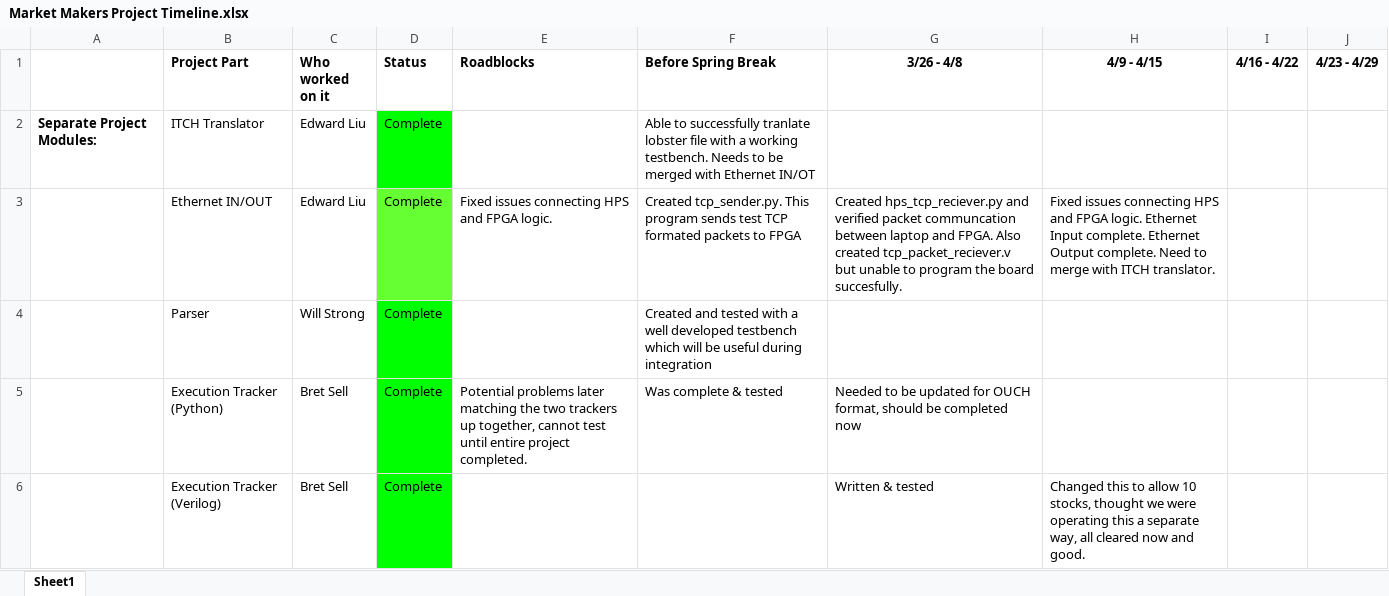
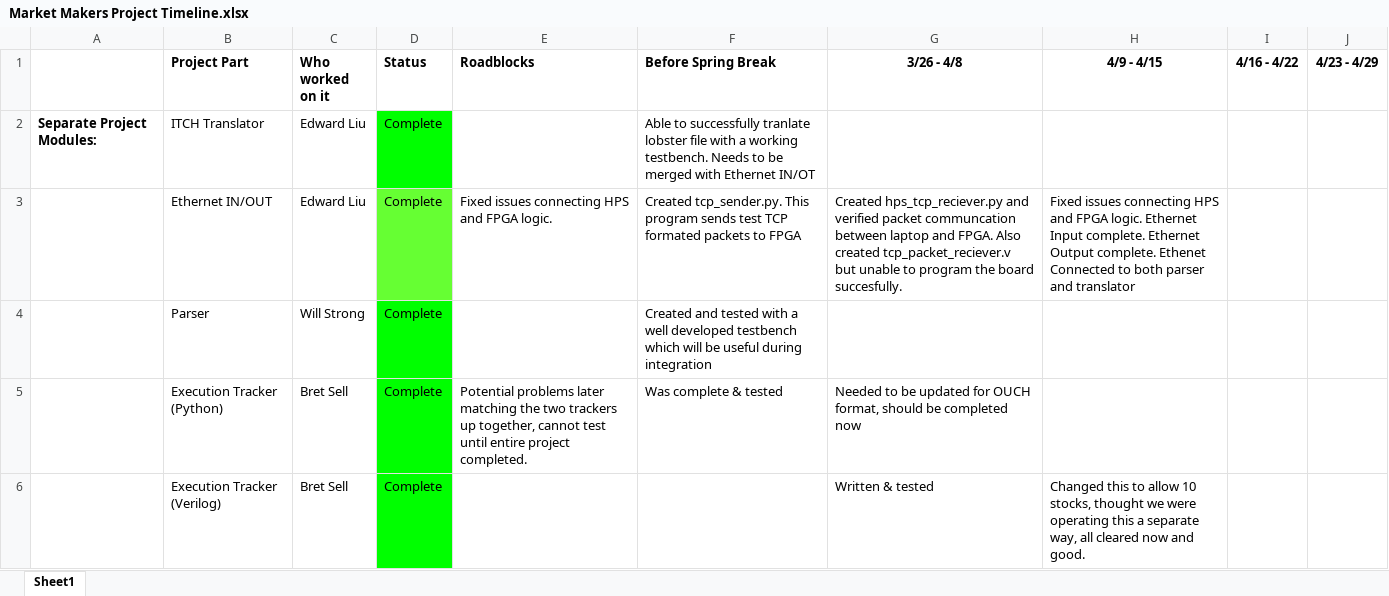
Before and after one commit to EdwardnLiu3/ECE554_Capstone, an Excel workbook: Market Makers Project Timeline.xlsx, sheet Sheet1, drawn as a sheet; only a part is shown; values as stored, in another font and other column widths than the file's, no borders; the diff covers the shown part only; the diff names each change by its address in the sheet, - before the commit and + after, or states it on an @@ line.

Commit message:
Update Market Makers Project Timeline.xlsx

```diff
--- a/Market Makers Project Timeline.xlsx (sheet Sheet1)
+++ b/Market Makers Project Timeline.xlsx (sheet Sheet1)
-H3 (4/9 - 4/15): …Output complete. Need to merge with ITCH translator.
+H3 (4/9 - 4/15): …Output complete. Ethenet Connected to both parser and translator
```
Also changed, not shown: 2 edited cells elsewhere in this sheet.
